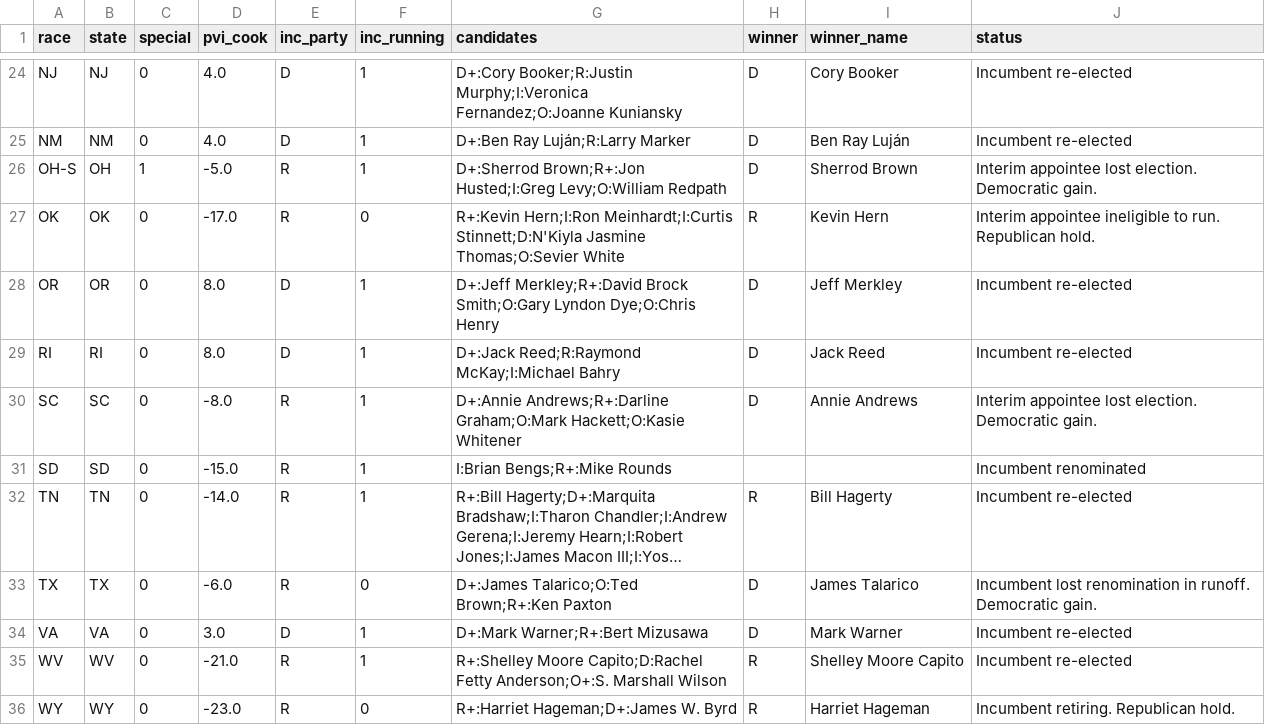
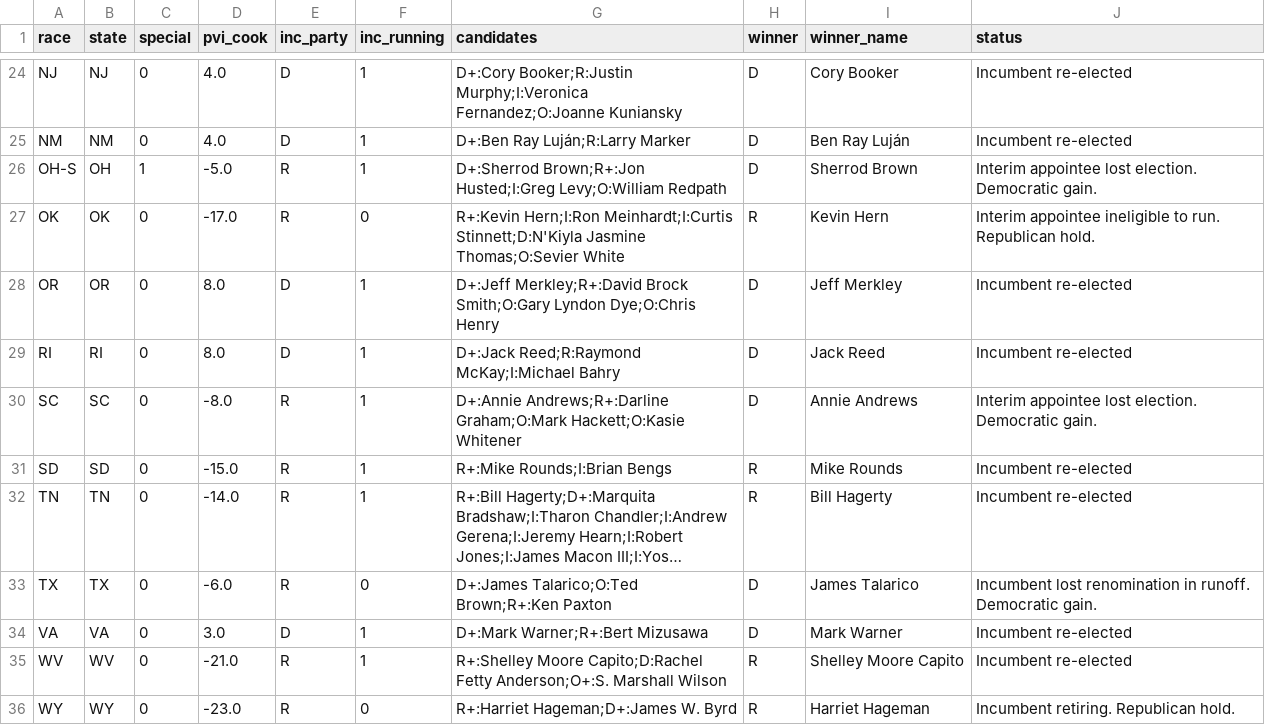
Before and after one commit to elmandalorian-thx/Midterms2026ML, a CSV file: data/raw/senate_2026.csv, drawn as a sheet; only a part is shown, gaps mark what is left out; long unchanged cells end in …; the diff names each change by its address in the sheet, - before the commit and + after, or states it on an @@ line.

```diff
--- a/data/raw/senate_2026.csv
+++ b/data/raw/senate_2026.csv
-G31 (candidates): I:Brian Bengs;R+:Mike Rounds
+G31 (candidates): R+:Mike Rounds;I:Brian Bengs
-H31 (winner): (empty)
+H31 (winner): R
-I31 (winner_name): (empty)
+I31 (winner_name): Mike Rounds
-J31 (status): Incumbent renominated
+J31 (status): Incumbent re-elected
```
Also changed, not shown: 2 other files.
